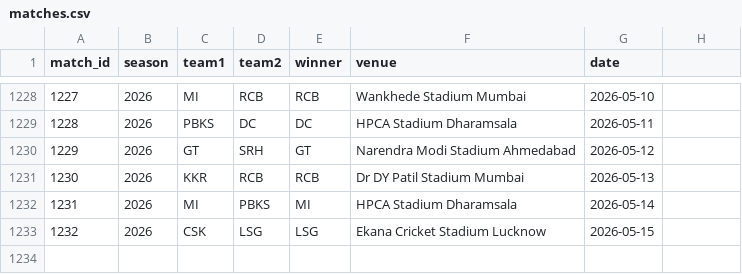
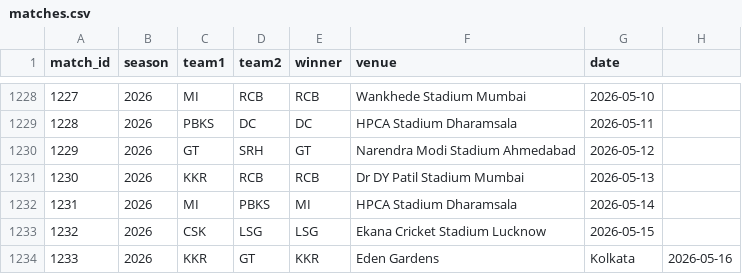
Before and after one commit to inkspilledmedia/ipl-system, a CSV file: data/matches.csv, drawn as a sheet; only a part is shown, gaps mark what is left out; the diff names each change by its address in the sheet, - before the commit and + after, or states it on an @@ line.

Commit message:
Added match: KKR vs GT - KKR won at Eden Gardens, Kolkata

```diff
--- a/data/matches.csv
+++ b/data/matches.csv
+row 1234: 1233 | 2026 | KKR | GT | KKR | Eden Gardens | Kolkata | 2026-05-16
```
